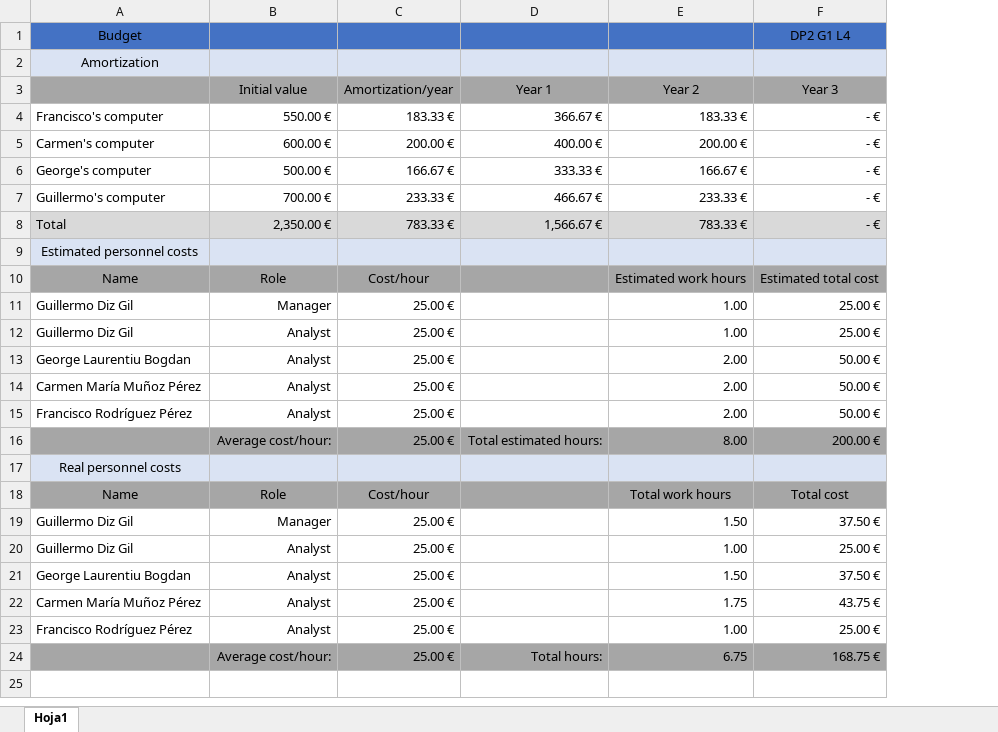
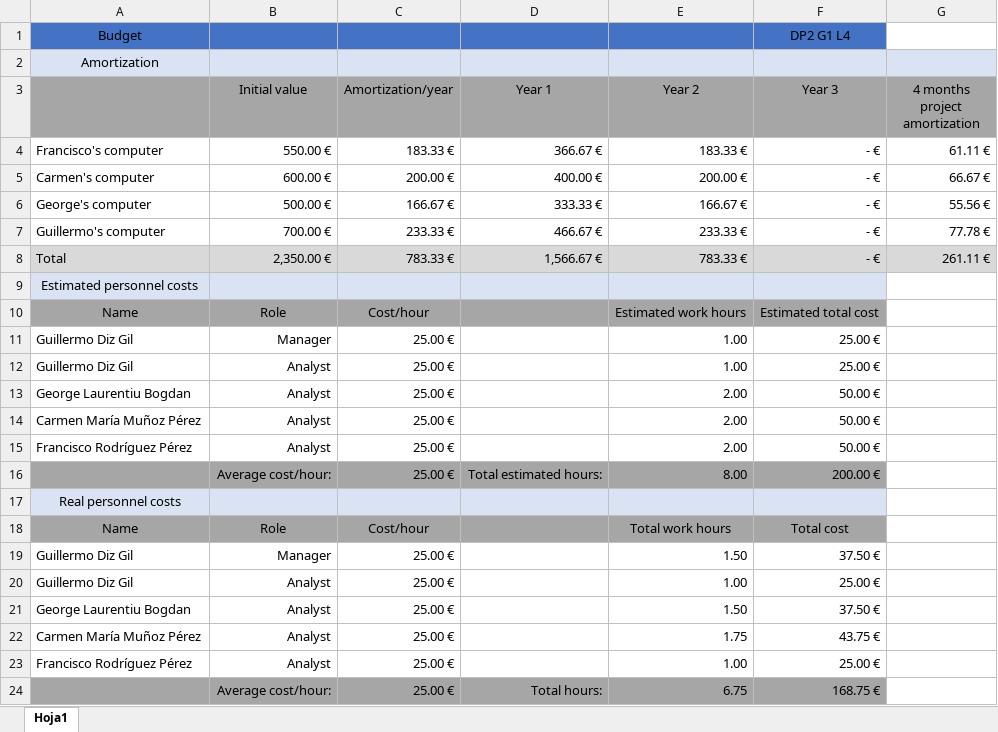
Before and after one commit to rodddella/Acme-Planner, an Excel workbook: doc/D4/Budget.xlsx, sheet Hoja1, drawn as a sheet; values as stored, in another font and other column widths than the file's, no borders; the diff names each change by its address in the sheet, - before the commit and + after, or states it on an @@ line.

Commit message:
changed project amortization

```diff
--- a/doc/D4/Budget.xlsx (sheet Hoja1)
+++ b/doc/D4/Budget.xlsx (sheet Hoja1)
+column G (4 months project amortization), rows 4-8: 61.11 € | 66.67 € | 55.56 € | 77.78 € | 261.11 €
```
